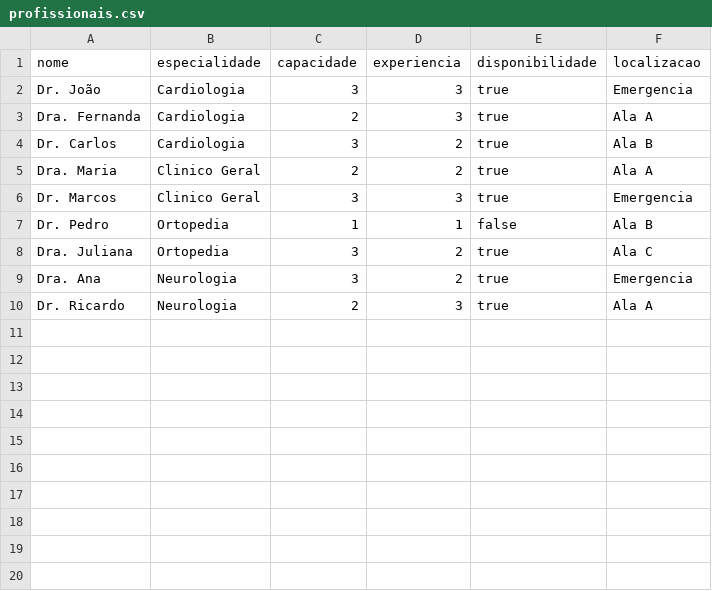
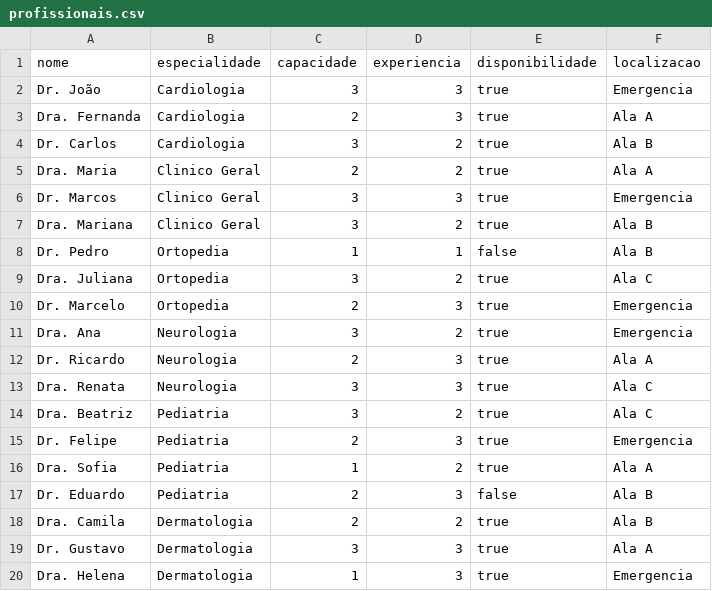
Before and after one commit to agk2084/sistema-match-hospitalar, a CSV file: data/profissionais.csv, drawn as a sheet.

```diff
--- a/data/profissionais.csv
+++ b/data/profissionais.csv
@@ -6,5 +6,15 @@ Dra. Maria,Clinico Geral,2,2,true,Ala A
 Dr. Marcos,Clinico Geral,3,3,true,Emergencia
+Dra. Mariana,Clinico Geral,3,2,true,Ala B
 Dr. Pedro,Ortopedia,1,1,false,Ala B
 Dra. Juliana,Ortopedia,3,2,true,Ala C
+Dr. Marcelo,Ortopedia,2,3,true,Emergencia
 Dra. Ana,Neurologia,3,2,true,Emergencia
 Dr. Ricardo,Neurologia,2,3,true,Ala A
+Dra. Renata,Neurologia,3,3,true,Ala C
+Dra. Beatriz,Pediatria,3,2,true,Ala C
+Dr. Felipe,Pediatria,2,3,true,Emergencia
+Dra. Sofia,Pediatria,1,2,true,Ala A
+Dr. Eduardo,Pediatria,2,3,false,Ala B
+Dra. Camila,Dermatologia,2,2,true,Ala B
+Dr. Gustavo,Dermatologia,3,3,true,Ala A
+Dra. Helena,Dermatologia,1,3,true,Emergencia
```
Also changed, not shown: 2 other files.
